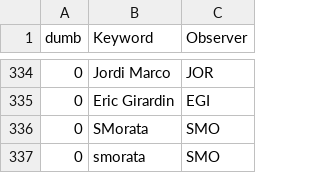
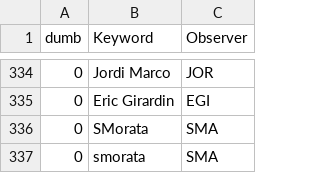
Before and after one commit to aras-database/database, a CSV file: data/observers.csv, drawn as a sheet; only a part is shown, gaps mark what is left out.

```diff
--- a/data/observers.csv
+++ b/data/observers.csv
@@ -335,3 +335,3 @@ dumb;Keyword;Observer
 0;Eric Girardin;EGI
-0;SMorata;SMO
-0;smorata;SMO
+0;SMorata;SMA
+0;smorata;SMA
```
Also changed, not shown: data/objects.csv, 17 other files.
